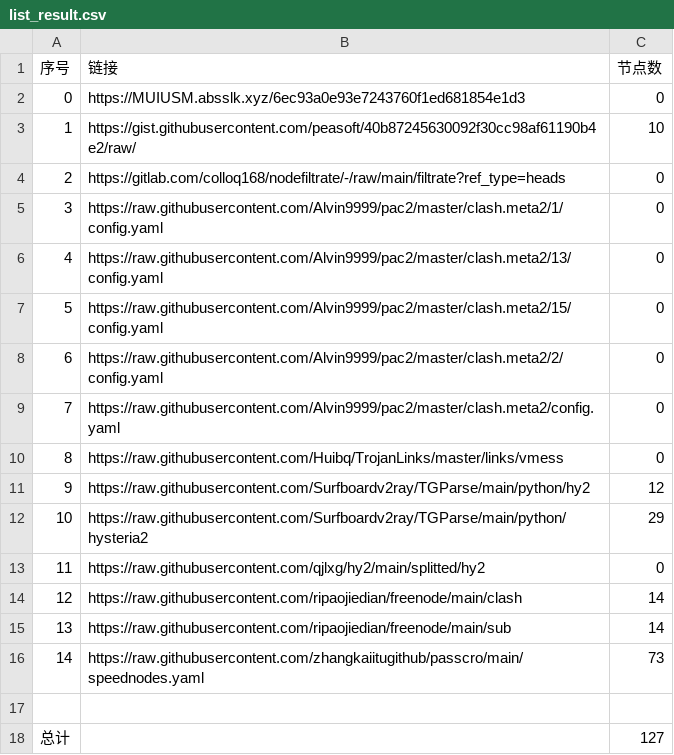
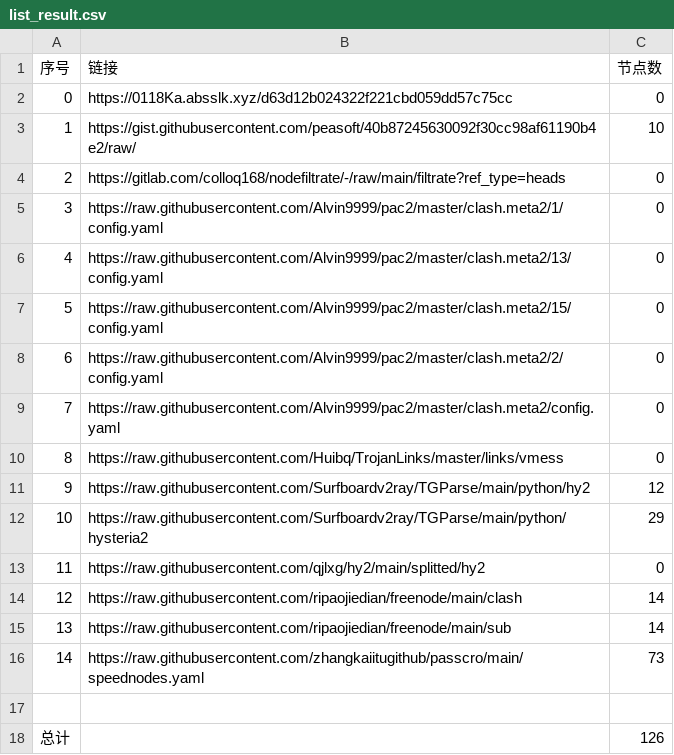
Before and after one commit to AlabasterStone/NoMoreWalls, a CSV file: list_result.csv, drawn as a sheet.

```diff
--- a/list_result.csv
+++ b/list_result.csv
@@ -1,3 +1,3 @@
 序号,链接,节点数
-0,https://MUIUSM.absslk.xyz/6ec93a0e93e7243760f1ed681854e1d3,0
+0,https://0118Ka.absslk.xyz/d63d12b024322f221cbd059dd57c75cc,0
 1,https://gist.githubusercontent.com/peasoft/40b87245630092f30cc98af61190b4e2/raw/,10
@@ -17,2 +17,2 @@
 
-总计,,127
+总计,,126
```
Also changed, not shown: 7 other files.
